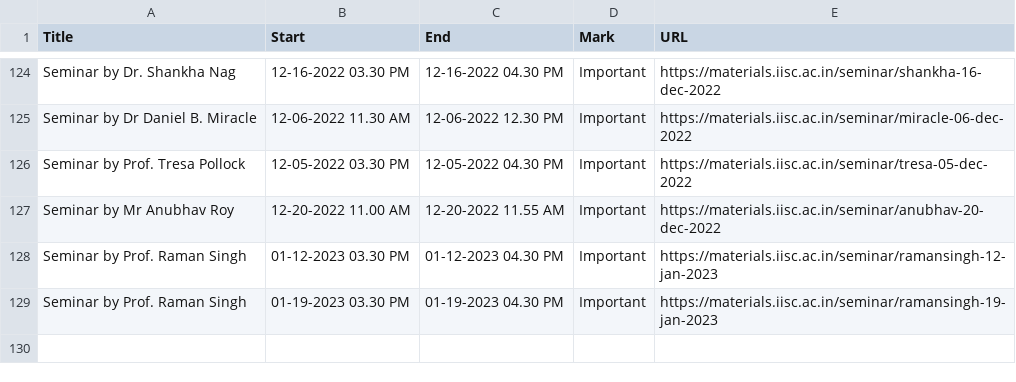
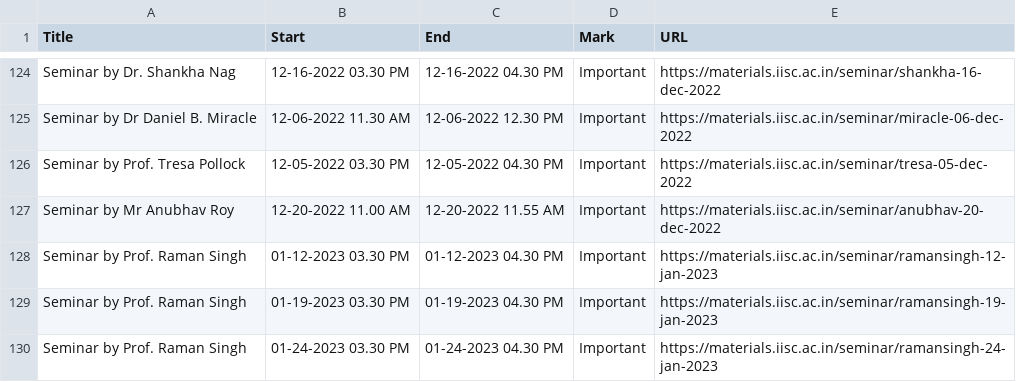
Before and after one commit to mte-iisc/materials-iisc, a CSV file: _site/events/events.csv, drawn as a sheet; only a part is shown, gaps mark what is left out; the diff names each change by its address in the sheet, - before the commit and + after, or states it on an @@ line.

```diff
--- a/_site/events/events.csv
+++ b/_site/events/events.csv
+row 130: Seminar by Prof. Raman Singh | 01-24-2023 03.30 PM | 01-24-2023 04.30 PM | Important | https://materials.iisc.ac.in/seminar/ramansingh-24-jan-2023
```
Also changed, not shown: events/events.csv, 8 other files.
